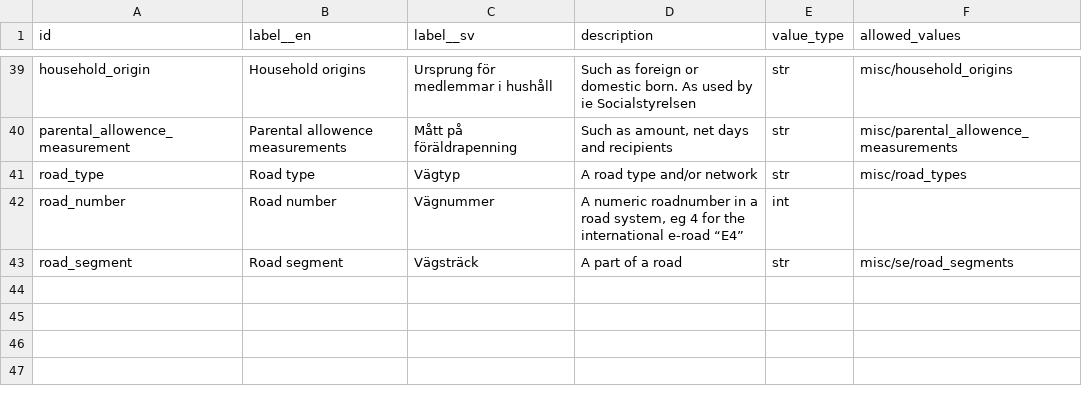
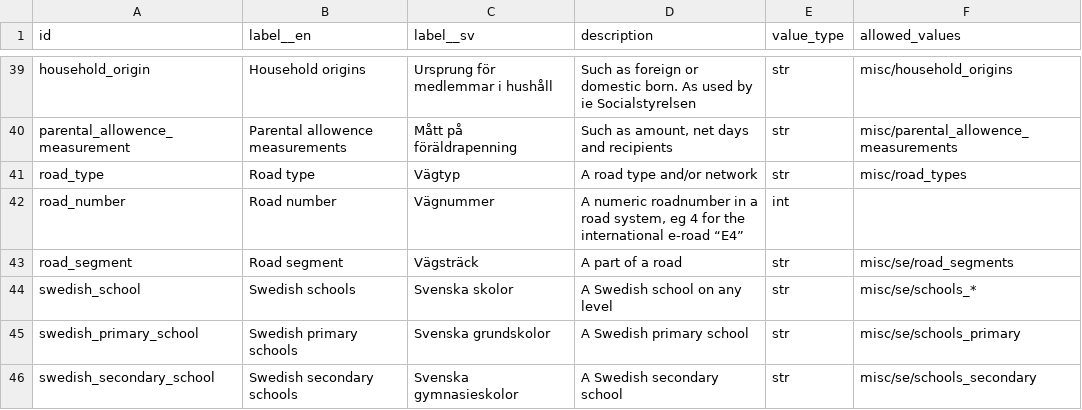
Before and after one commit to marple-newsrobot/marple-datatypes, a CSV file: datatypes.csv, drawn as a sheet; only a part is shown, gaps mark what is left out; the diff names each change by its address in the sheet, - before the commit and + after, or states it on an @@ line.

Commit message:
Add school datatypes (but no actual schools yet)

```diff
--- a/datatypes.csv
+++ b/datatypes.csv
+row 44: swedish_school | Swedish schools | Svenska skolor | A Swedish school on any level | str | misc/se/schools_*
+row 45: swedish_primary_school | Swedish primary schools | Svenska grundskolor | A Swedish primary school | str | misc/se/schools_primary
+row 46: swedish_secondary_school | Swedish secondary schools | Svenska gymnasieskolor | A Swedish secondary school | str | misc/se/schools_secondary
```
Also changed, not shown: 1 other file.
